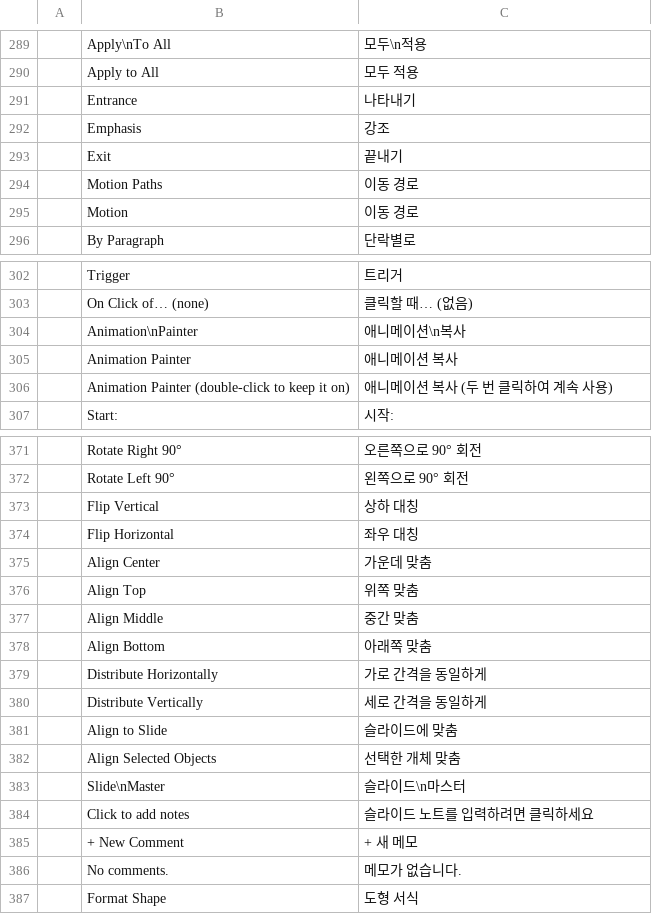
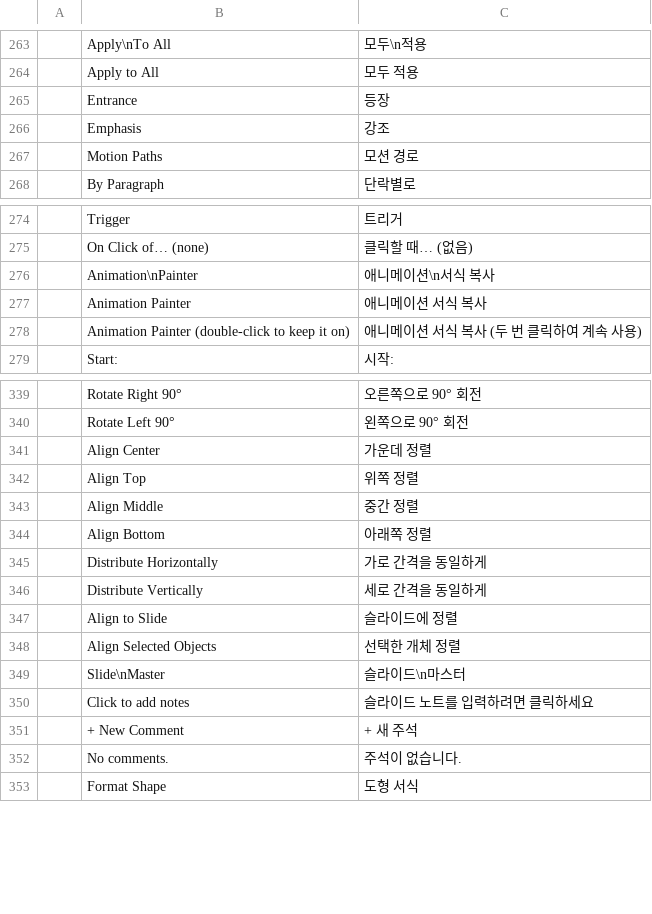
Before and after one commit to storytold/craft-i18n, a TSV file: locales/ko/deckcraft.tsv, drawn as a sheet; only a part is shown, gaps mark what is left out; the diff covers the shown part only.

```diff
--- a/locales/ko/deckcraft.tsv
+++ b/locales/ko/deckcraft.tsv
@@ -290,7 +264,5 @@
 	Apply to All	모두 적용
-	Entrance	나타내기
+	Entrance	등장
 	Emphasis	강조
-	Exit	끝내기
-	Motion Paths	이동 경로
-	Motion	이동 경로
+	Motion Paths	모션 경로
 	By Paragraph	단락별로
@@ -303,5 +275,5 @@
 	On Click of… (none)	클릭할 때… (없음)
-	Animation\nPainter	애니메이션\n복사
-	Animation Painter	애니메이션 복사
-	Animation Painter (double-click to keep it on)	애니메이션 복사 (두 번 클릭하여 계속 사용)
+	Animation\nPainter	애니메이션\n서식 복사
+	Animation Painter	애니메이션 서식 복사
+	Animation Painter (double-click to keep it on)	애니메이션 서식 복사 (두 번 클릭하여 계속 사용)
 	Start:	시작:
@@ -372,16 +340,14 @@
 	Rotate Left 90°	왼쪽으로 90° 회전
-	Flip Vertical	상하 대칭
-	Flip Horizontal	좌우 대칭
-	Align Center	가운데 맞춤
-	Align Top	위쪽 맞춤
-	Align Middle	중간 맞춤
-	Align Bottom	아래쪽 맞춤
+	Align Center	가운데 정렬
+	Align Top	위쪽 정렬
+	Align Middle	중간 정렬
+	Align Bottom	아래쪽 정렬
 	Distribute Horizontally	가로 간격을 동일하게
 	Distribute Vertically	세로 간격을 동일하게
-	Align to Slide	슬라이드에 맞춤
-	Align Selected Objects	선택한 개체 맞춤
+	Align to Slide	슬라이드에 정렬
+	Align Selected Objects	선택한 개체 정렬
 	Slide\nMaster	슬라이드\n마스터
 	Click to add notes	슬라이드 노트를 입력하려면 클릭하세요
-	+ New Comment	+ 새 메모
-	No comments.	메모가 없습니다.
+	+ New Comment	+ 새 주석
+	No comments.	주석이 없습니다.
 	Format Shape	도형 서식
```
Also changed, not shown: 30 removed rows and 20 edited cells elsewhere in this file.
